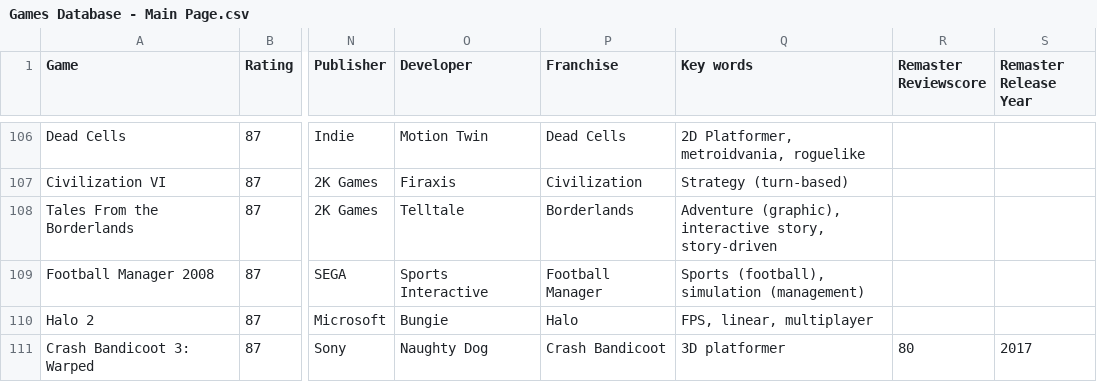
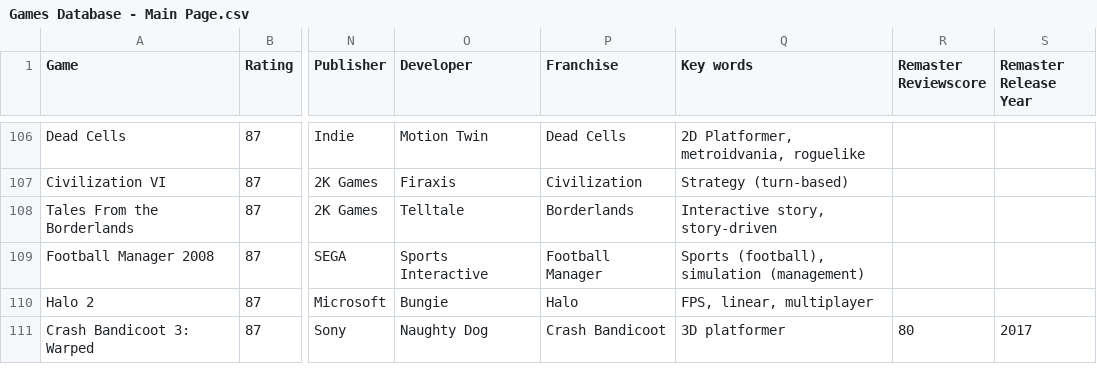
Before and after one commit to matthew-adams-optima/game_prediction_project, a CSV file: data/Games Database - Main Page.csv, drawn as a sheet; only a part is shown, gaps mark what is left out; the diff covers the shown part only; the diff names each change by its address in the sheet, - before the commit and + after, or states it on an @@ line.

```diff
--- a/data/Games Database - Main Page.csv
+++ b/data/Games Database - Main Page.csv
-Q108 (Key words): Adventure (graphic), interactive story, story-driven
+Q108 (Key words): Interactive story, story-driven
```
Also changed, not shown: 19 edited cells elsewhere in this file, 3 other files.
